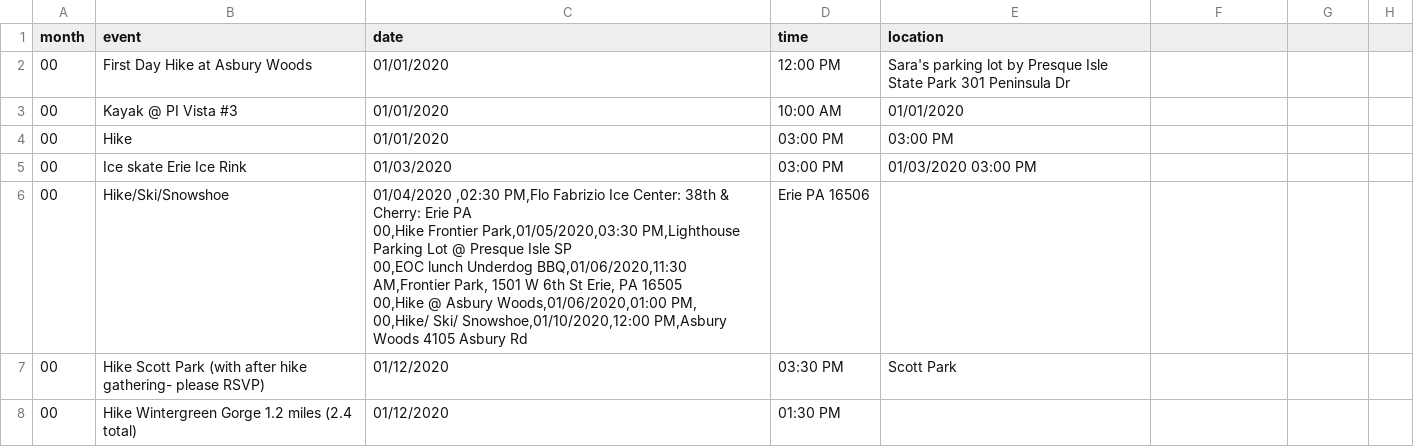
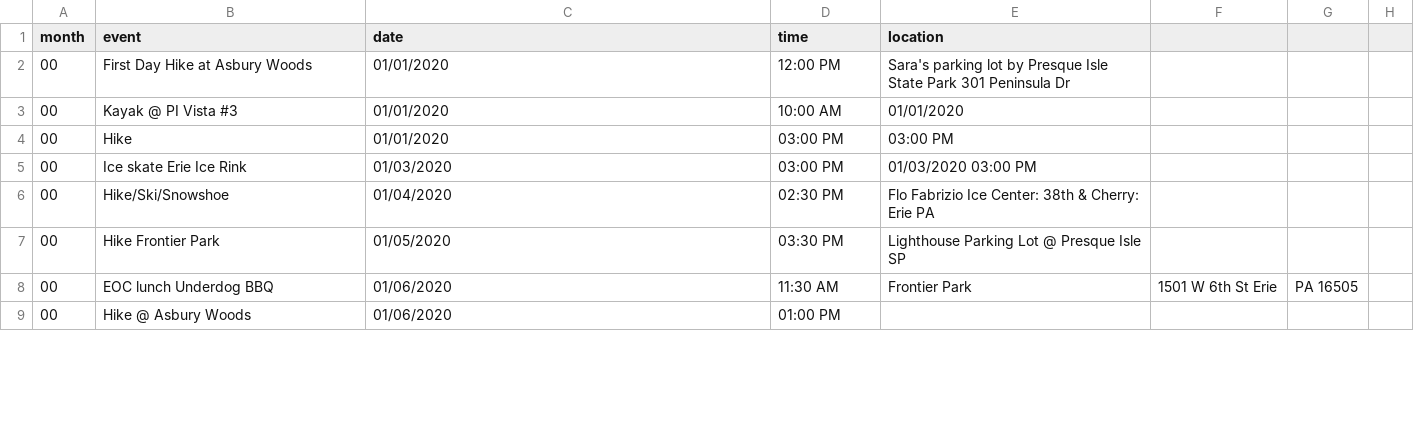
Before and after one commit to erieoutingclub/erieoutingclub.github.io, a CSV file: _data/events.csv, drawn as a sheet; only a part is shown; the diff covers the shown part only.

Commit message:
Update events.csv

```diff
--- a/_data/events.csv
+++ b/_data/events.csv
@@ -5,8 +5,5 @@ month,event,date,time,location
 00,Ice skate Erie Ice Rink,01/03/2020,03:00 PM,01/03/2020 03:00 PM
-00,Hike/Ski/Snowshoe,"01/04/2020 ,02:30 PM,Flo Fabrizio Ice Center: 38th & Cherry: Erie PA
-00,Hike Frontier Park,01/05/2020,03:30 PM,Lighthouse Parking Lot @ Presque Isle SP
-00,EOC lunch Underdog BBQ,01/06/2020,11:30 AM,Frontier Park, 1501 W 6th St Erie, PA 16505
-00,Hike @ Asbury Woods,01/06/2020,01:00 PM,
-00,Hike/ Ski/ Snowshoe,01/10/2020,12:00 PM,"Asbury Woods 4105 Asbury Rd, Erie PA 16506
-00,Hike Scott Park (with after hike gathering- please RSVP),01/12/2020,03:30 PM,Scott Park
-00,Hike Wintergreen Gorge 1.2 miles (2.4 total),01/12/2020 ,01:30 PM,
+00,Hike/Ski/Snowshoe,01/04/2020 ,02:30 PM,Flo Fabrizio Ice Center: 38th & Cherry: Erie PA
+00,Hike Frontier Park,01/05/2020,03:30 PM,Lighthouse Parking Lot @ Presque Isle SP
+00,EOC lunch Underdog BBQ,01/06/2020,11:30 AM,Frontier Park, 1501 W 6th St Erie, PA 16505
+00,Hike @ Asbury Woods,01/06/2020,01:00 PM,
```
Also changed, not shown: 2 removed rows and 3 edited cells elsewhere in this file.
